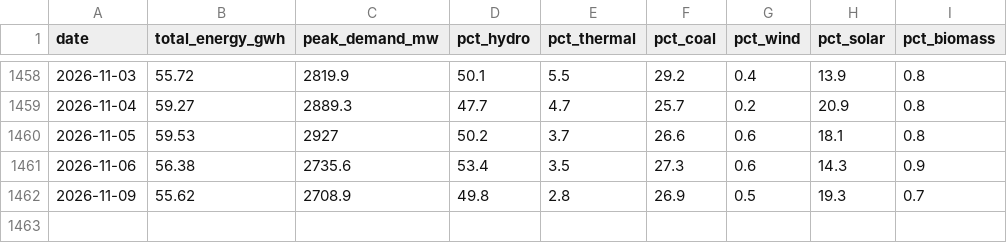
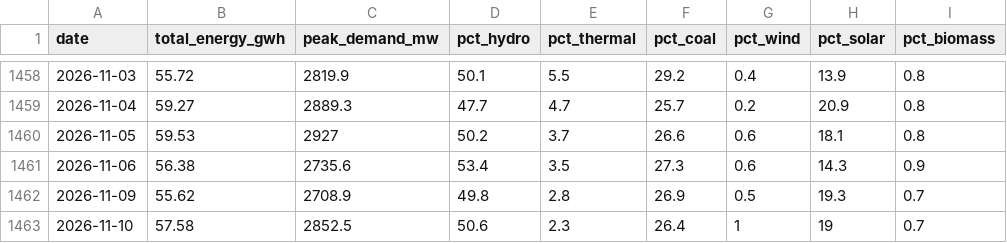
Before and after one commit to RashmikaD2001/CBSL-Electricity-R-Package-Testing, a CSV file: dataraw/electricity_generation_data.csv, drawn as a sheet; only a part is shown, gaps mark what is left out.

```diff
--- a/dataraw/electricity_generation_data.csv
+++ b/dataraw/electricity_generation_data.csv
@@ -1462 +1462,2 @@
 "2026-11-09",55.62,2708.9,49.8,2.8,26.9,0.5,19.3,0.7
+"2026-11-10",57.58,2852.5,50.6,2.3,26.4,1,19,0.7
```
Also changed, not shown: 1 other file.
